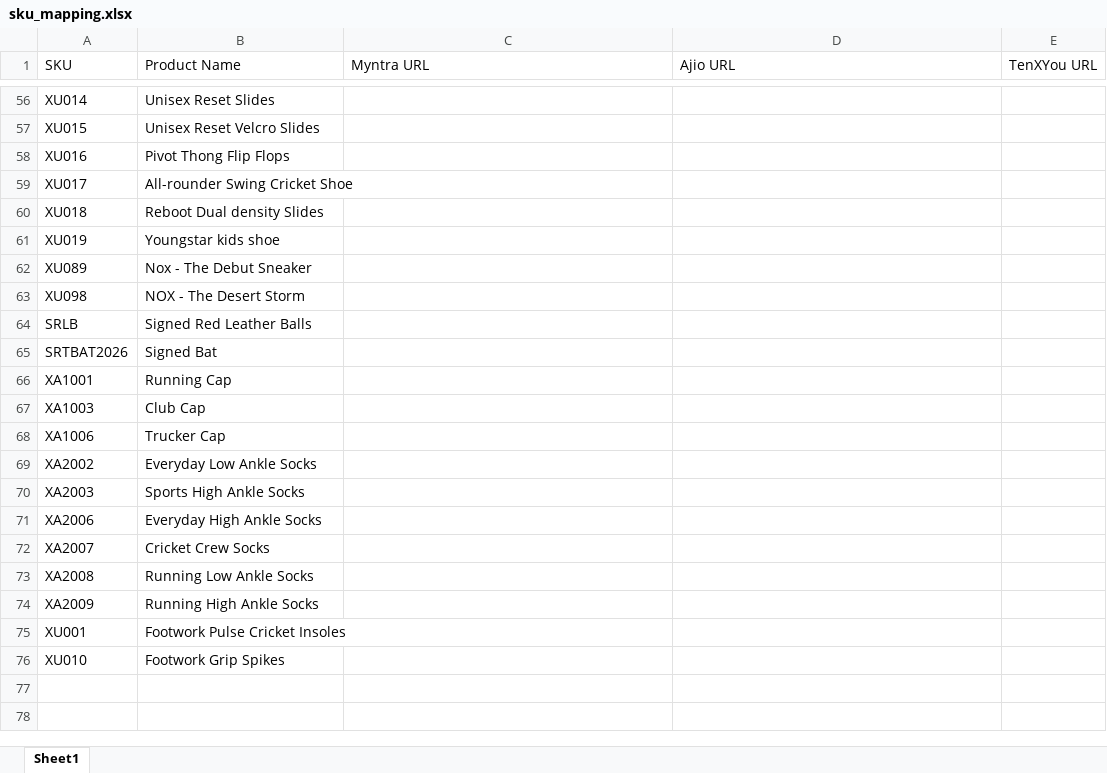
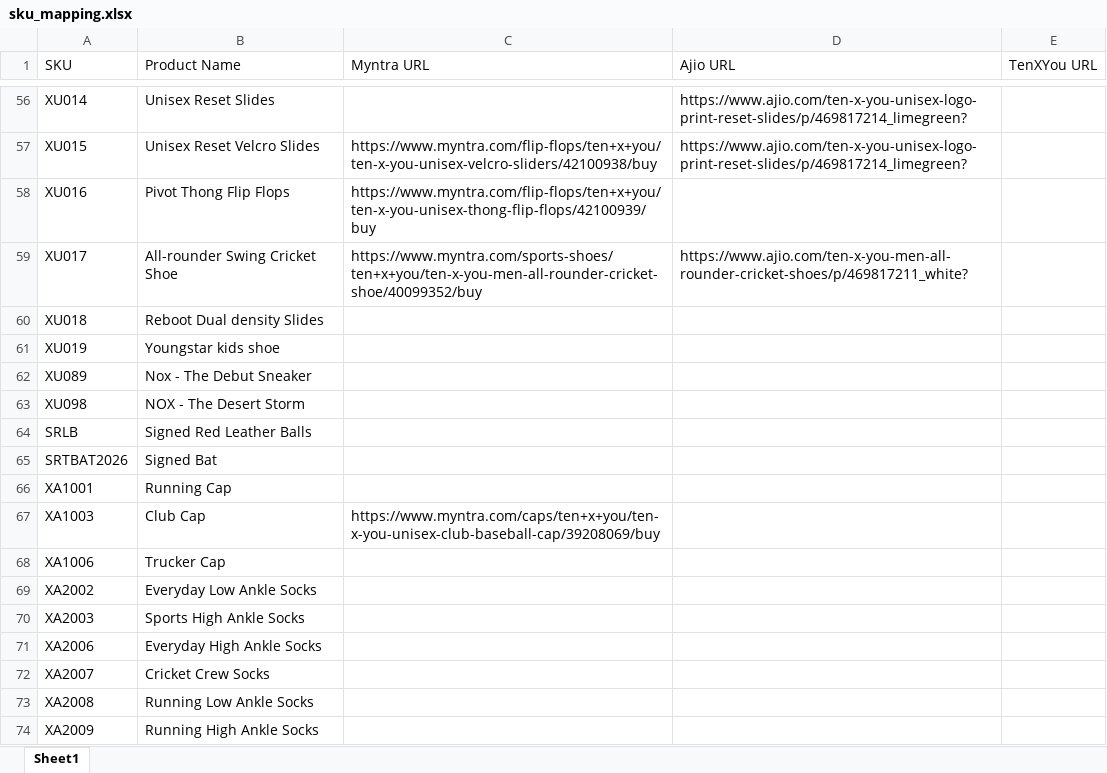
Before and after one commit to Vachan-s/price-dashboard, an Excel workbook: data/sku_mapping.xlsx, sheet Sheet1, drawn as a sheet; only a part is shown, gaps mark what is left out; the shorter side is filled out with more unchanged rows; values as stored, in another font and other column widths than the file's, no borders; the diff covers the shown part only; the diff names each change by its address in the sheet, - before the commit and + after, or states it on an @@ line.

Commit message:
Working price dashboard - Myntra, Ajio, TenXYou scrapers + Flask UI

```diff
--- a/data/sku_mapping.xlsx (sheet Sheet1)
+++ b/data/sku_mapping.xlsx (sheet Sheet1)
-D56:D57 (Ajio URL): (empty)
+D56:D57 (Ajio URL): https://www.ajio.com/ten-x-you-unisex-logo-print-reset-slides/p/469817214_limegreen?
-C57 (Myntra URL): (empty)
+C57 (Myntra URL): https://www.myntra.com/flip-flops/ten+x+you/ten-x-you-unisex-velcro-sliders/42100938/buy
-C58 (Myntra URL): (empty)
+C58 (Myntra URL): https://www.myntra.com/flip-flops/ten+x+you/ten-x-you-unisex-thong-flip-flops/42100939/buy
-C59 (Myntra URL): (empty)
+C59 (Myntra URL): https://www.myntra.com/sports-shoes/ten+x+you/ten-x-you-men-all-rounder-cricket-shoe/40099352/buy
-D59 (Ajio URL): (empty)
+D59 (Ajio URL): https://www.ajio.com/ten-x-you-men-all-rounder-cricket-shoes/p/469817211_white?
-C67 (Myntra URL): (empty)
+C67 (Myntra URL): https://www.myntra.com/caps/ten+x+you/ten-x-you-unisex-club-baseball-cap/39208069/buy
```
Also changed, not shown: 65 edited cells elsewhere in this sheet, 15 other files.
